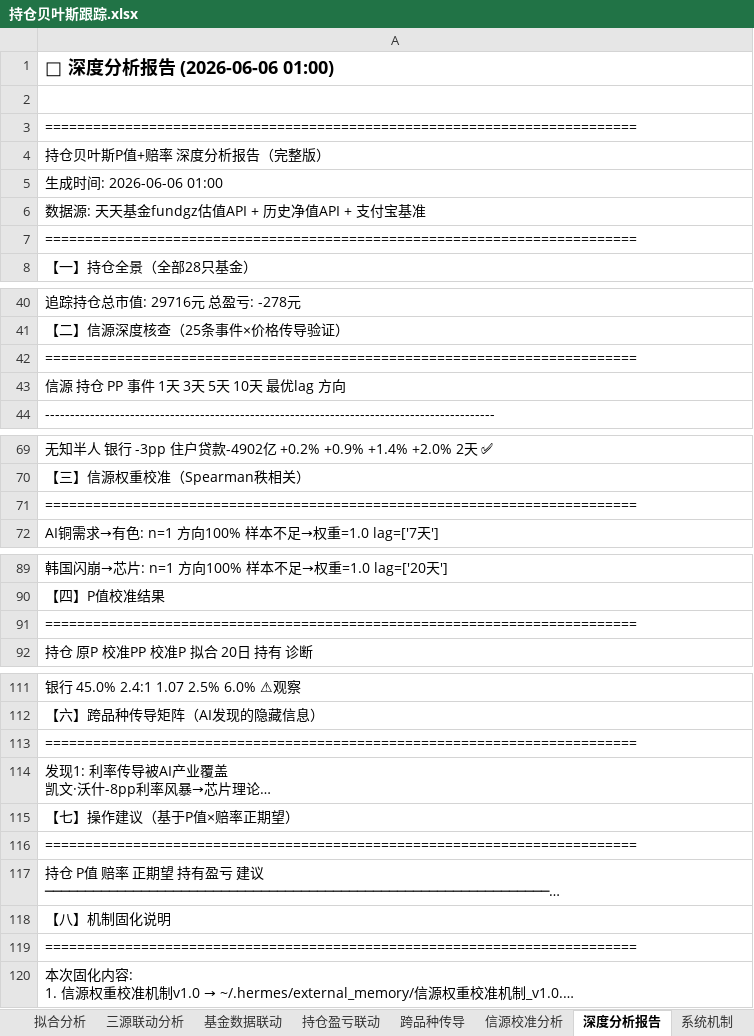
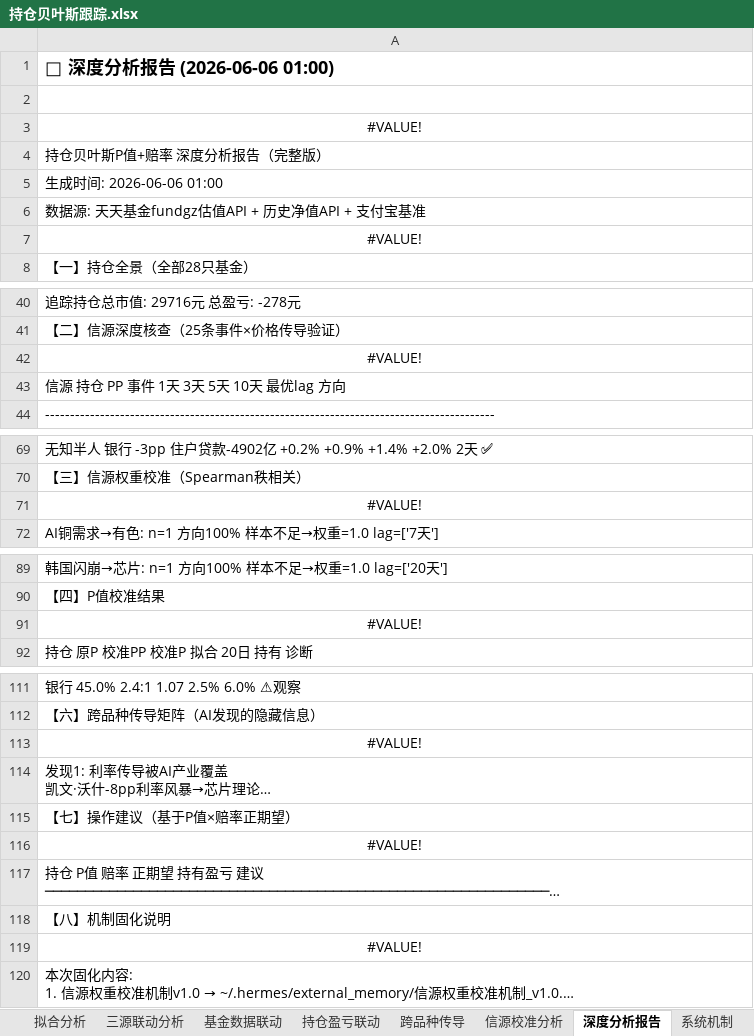
Before and after one commit to f840047663-bot/external-memory, an Excel workbook: 持仓贝叶斯跟踪.xlsx, sheet 深度分析报告, drawn as a sheet; only a part is shown, gaps mark what is left out; long unchanged cells end in …; values as stored, in another font and other column widths than the file's, no borders; formulas without a stored value are shown as written; the diff covers the shown part only; the diff names each change by its address in the sheet, - before the commit and + after, or states it on an @@ line.

```diff
--- a/持仓贝叶斯跟踪.xlsx (sheet 深度分析报告)
+++ b/持仓贝叶斯跟踪.xlsx (sheet 深度分析报告)
-A3: ==========================================================================
+A3: #VALUE!
-A3 alignment: left
+A3 alignment: center
-A7: ==========================================================================
+A7: #VALUE!
-A7 alignment: left
+A7 alignment: center
-A42: ==========================================================================
+A42: #VALUE!
-A42 alignment: left
+A42 alignment: center
-A71: ==========================================================================
+A71: #VALUE!
-A71 alignment: left
+A71 alignment: center
-A91: ==========================================================================
+A91: #VALUE!
-A91 alignment: left
+A91 alignment: center
-A113: ==========================================================================
+A113: #VALUE!
-A113 alignment: left
+A113 alignment: center
-A116: ==========================================================================
+A116: #VALUE!
-A116 alignment: left
+A116 alignment: center
-A119: ==========================================================================
+A119: #VALUE!
-A119 alignment: left
+A119 alignment: center
```
Also changed, not shown: 1 edited cell and cell formats elsewhere in this sheet, sheet 总看板, sheet 系统机制, sheet 资金分配, sheet 三源联动分析, 1 other file.
